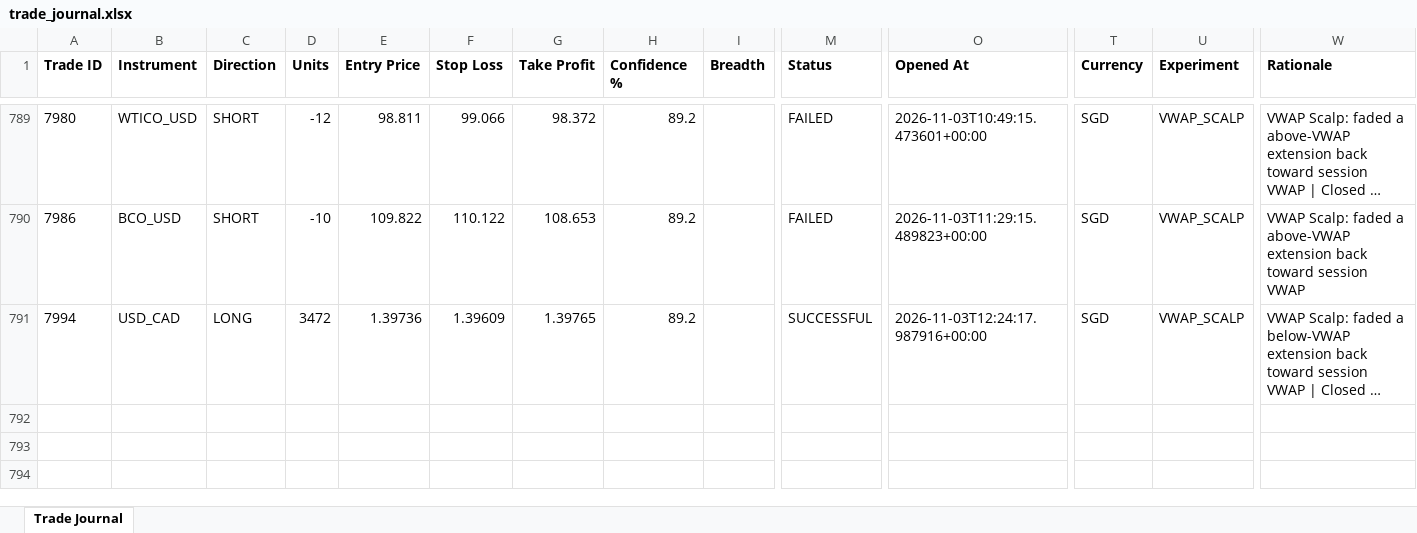
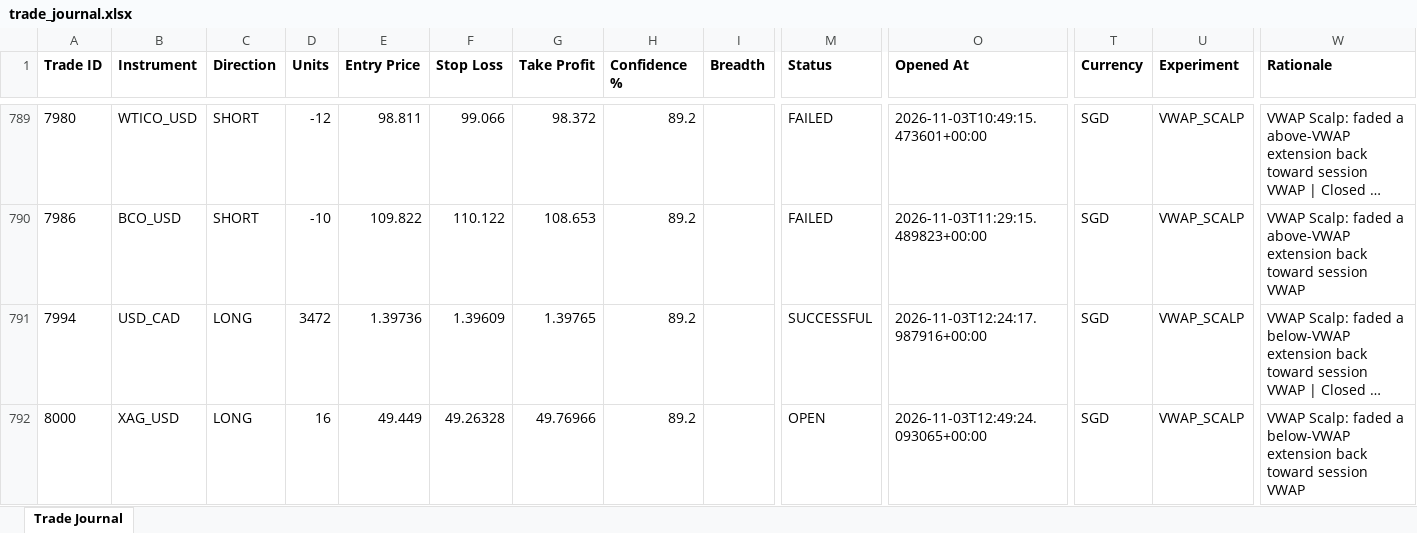
Before and after one commit to wxthesparthaaa/Claude-Forex-Agent, an Excel workbook: trade_journal.xlsx, sheet Trade Journal, drawn as a sheet; only a part is shown, gaps mark what is left out; long unchanged cells end in …; values as stored, in another font and other column widths than the file's, no borders; rows hold the shown columns only; the diff names each change by its address in the sheet, - before the commit and + after, or states it on an @@ line.

Commit message:
Update trade_journal.xlsx

```diff
--- a/trade_journal.xlsx (sheet Trade Journal)
+++ b/trade_journal.xlsx (sheet Trade Journal)
+row 792: 8000 | XAG_USD | LONG | 16 | 49.449 | 49.26328 | 49.76966 | 89.2 |  | OPEN | 2026-11-03T12:49:24.093065+00:00 | SGD | VWAP_SCALP | VWAP Scalp: faded a below-VWAP extension back toward session VWAP
```
